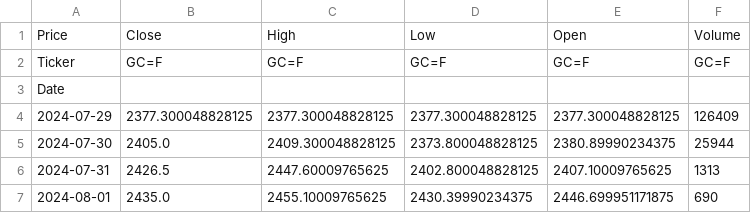
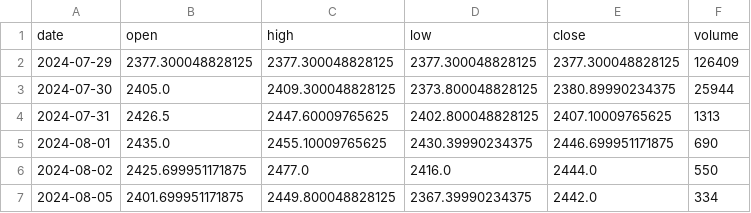
Before and after one commit to myli0724/portfolio-management, a CSV file: data/gold.csv, drawn as a sheet; only a part is shown; the shorter side is filled out with more unchanged rows; removed rows and columns are numbered as before the commit, all else as after; the diff names each change by its address in the sheet, - before the commit and + after, or states it on an @@ line.

```diff
--- a/data/gold.csv
+++ b/data/gold.csv
-row 1: Price | Close | High | Low | Open | Volume
-row 2: Ticker | GC=F | GC=F | GC=F | GC=F | GC=F
-row 3: Date
+row 1: date | open | high | low | close | volume
```
Also changed, not shown: data/Treasury Yield 30 Years.csv, data/Treasury Yield 5 Years.csv, 10 other files.
